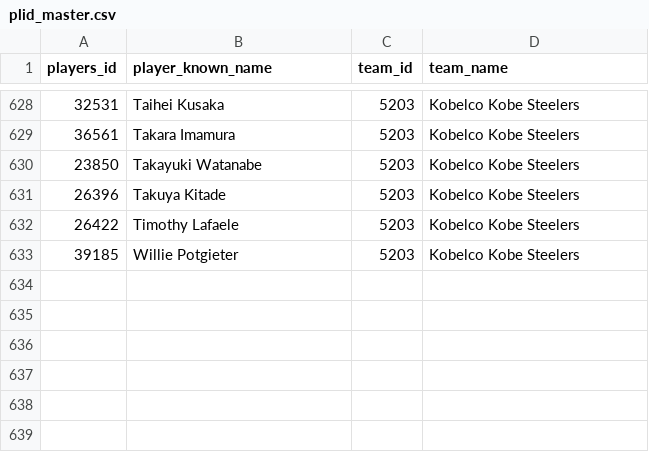
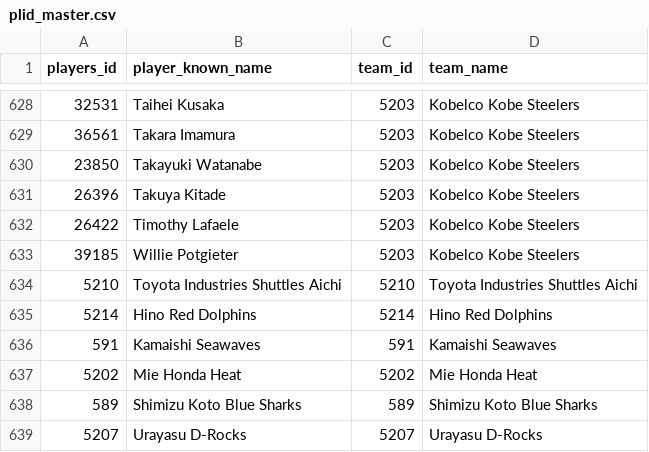
Before and after one commit to Kou-ISK/RugbyHub_Reader, a CSV file: Resources/plid_master.csv, drawn as a sheet; only a part is shown, gaps mark what is left out; the diff names each change by its address in the sheet, - before the commit and + after, or states it on an @@ line.

Commit message:
feat: master data update

```diff
--- a/Resources/plid_master.csv
+++ b/Resources/plid_master.csv
+row 634: 5210 | Toyota Industries Shuttles Aichi | 5210 | Toyota Industries Shuttles Aichi
+row 635: 5214 | Hino Red Dolphins | 5214 | Hino Red Dolphins
+row 636: 591 | Kamaishi Seawaves | 591 | Kamaishi Seawaves
+row 637: 5202 | Mie Honda Heat | 5202 | Mie Honda Heat
+row 638: 589 | Shimizu Koto Blue Sharks | 589 | Shimizu Koto Blue Sharks
+row 639: 5207 | Urayasu D-Rocks | 5207 | Urayasu D-Rocks
```
Also changed, not shown: 1 other file.
